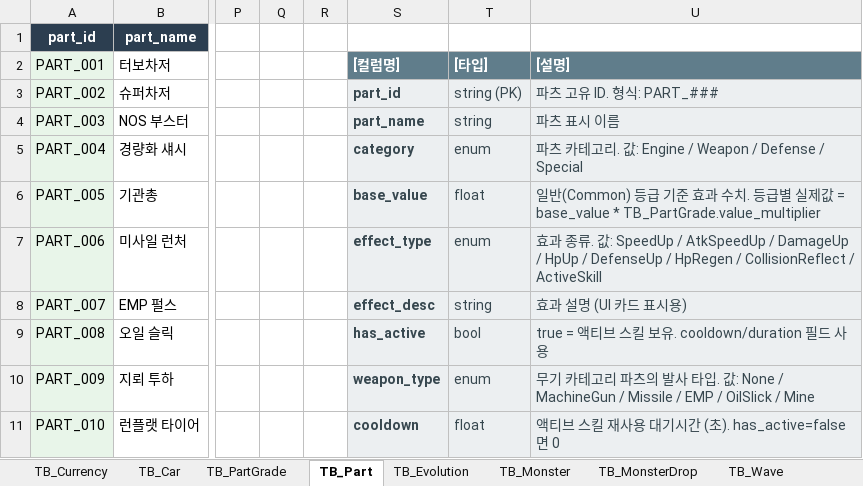
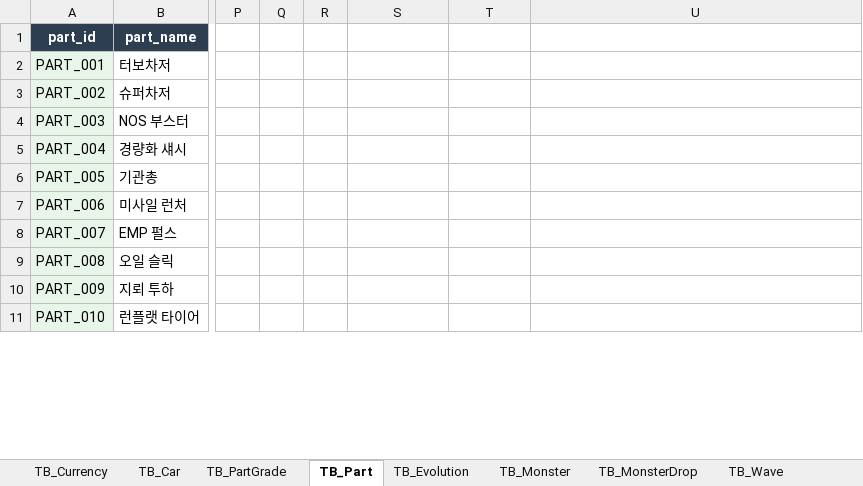
Before and after one commit to KMTsw22/CarSurvival_Plan, an Excel workbook: Table/car_survivor_tables.xlsx, sheet TB_Part, drawn as a sheet; only a part is shown, gaps mark what is left out; values as stored, in another font and other column widths than the file's, no borders; the diff covers the shown part only; the diff names each change by its address in the sheet, - before the commit and + after, or states it on an @@ line.

```diff
--- a/Table/car_survivor_tables.xlsx (sheet TB_Part)
+++ b/Table/car_survivor_tables.xlsx (sheet TB_Part)
-S2: [컬럼명]
+S2: (empty)
-S2:U2 fill: #607D8B
+S2:U2 fill: none
-T2: [타입]
+T2: (empty)
-U2: [설명]
+U2: (empty)
-S3: part_id
+S3: (empty)
-S3:U11 fill: #ECEFF1
+S3:U11 fill: none
-T3: string (PK)
+T3: (empty)
-U3: 파츠 고유 ID. 형식: PART_###
+U3: (empty)
-S4: part_name
+S4: (empty)
-T4: string
+T4: (empty)
-U4: 파츠 표시 이름
+U4: (empty)
-S5: category
+S5: (empty)
-T5: enum
+T5: (empty)
-U5: 파츠 카테고리. 값: Engine / Weapon / Defense / Special
+U5: (empty)
-S6: base_value
+S6: (empty)
-T6: float
+T6: (empty)
-U6: 일반(Common) 등급 기준 효과 수치. 등급별 실제값 = base_value * TB_PartGrade.value_multiplier
+U6: (empty)
-S7: effect_type
+S7: (empty)
-T7: enum
+T7: (empty)
-U7: 효과 종류. 값: SpeedUp / AtkSpeedUp / DamageUp / HpUp / DefenseUp / HpRegen / CollisionReflect / ActiveSkill
+U7: (empty)
-S8: effect_desc
+S8: (empty)
-T8: string
+T8: (empty)
-U8: 효과 설명 (UI 카드 표시용)
+U8: (empty)
-S9: has_active
+S9: (empty)
-T9: bool
+T9: (empty)
-U9: true = 액티브 스킬 보유. cooldown/duration 필드 사용
+U9: (empty)
-S10: weapon_type
+S10: (empty)
-T10: enum
+T10: (empty)
-U10: 무기 카테고리 파츠의 발사 타입. 값: None / MachineGun / Missile / EMP / OilSlick / Mine
+U10: (empty)
-S11: cooldown
+S11: (empty)
-T11: float
+T11: (empty)
-U11: 액티브 스킬 재사용 대기시간 (초). has_active=false면 0
+U11: (empty)
```
Also changed, not shown: 17 added rows, 18 edited cells and cell formats elsewhere in this sheet, sheet TB_Car, sheet TB_Shop, sheet TB_Monster, sheet TB_Level, sheet TB_Evolution, sheet TB_Wave, 4 more sheets, other sheet tabs, 10 other files.
